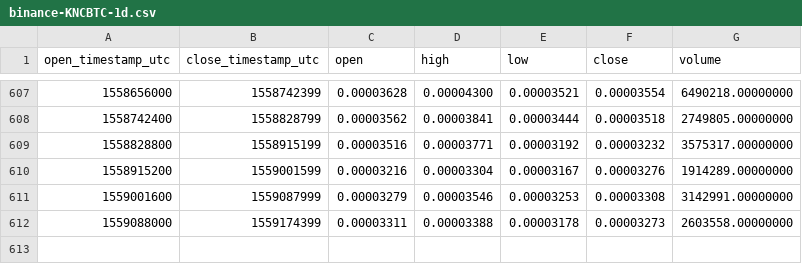
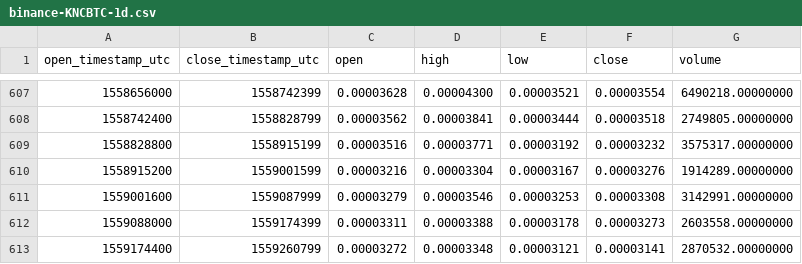
Before and after one commit to cryptobigbro/binance-KNCBTC, a CSV file: binance-KNCBTC-1d.csv, drawn as a sheet; only a part is shown, gaps mark what is left out.

Commit message:
Update OHLCV data.

```diff
--- a/binance-KNCBTC-1d.csv
+++ b/binance-KNCBTC-1d.csv
@@ -612 +612,2 @@ open_timestamp_utc,close_timestamp_utc,open,high,low,close,volume
 1559088000,1559174399,0.00003311,0.00003388,0.00003178,0.00003273,2603558.00000000
+1559174400,1559260799,0.00003272,0.00003348,0.00003121,0.00003141,2870532.00000000
```
Also changed, not shown: 1 other file.
